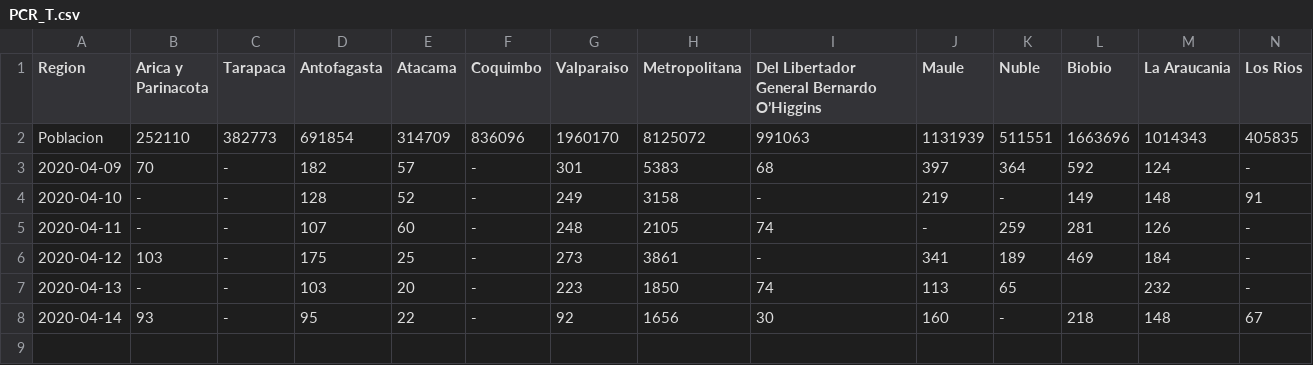
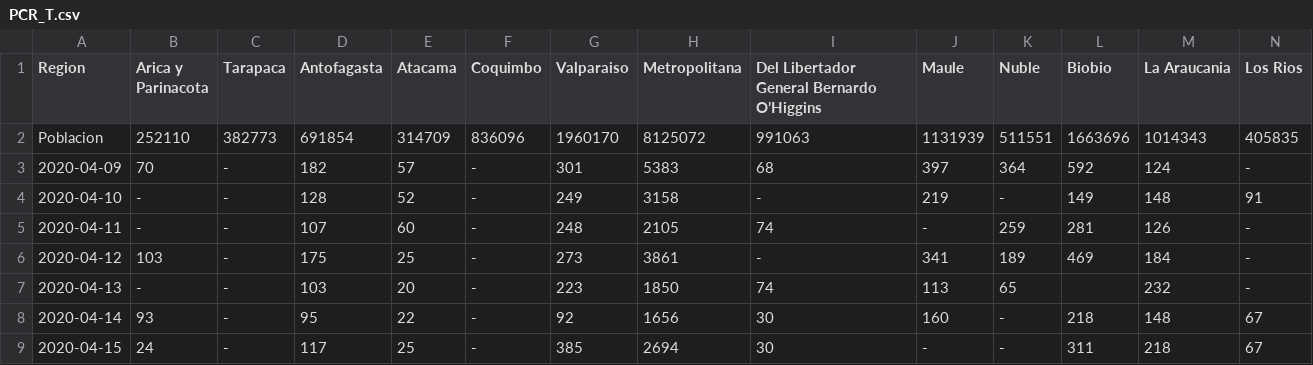
Before and after one commit to jaguridi/Datos-COVID19, a CSV file: output/producto7/PCR_T.csv, drawn as a sheet; only a part is shown; rows hold the shown columns only; the diff names each change by its address in the sheet, - before the commit and + after, or states it on an @@ line.

Commit message:
commented some code and generated new products

```diff
--- a/output/producto7/PCR_T.csv
+++ b/output/producto7/PCR_T.csv
+row 9: 2020-04-15 | 24 | - | 117 | 25 | - | 385 | 2694 | 30 | - | - | 311 | 218 | 67
```
Also changed, not shown: output/producto10/FallecidosEtario_T.csv, output/producto8/UCI_T.csv, 5 other files.
